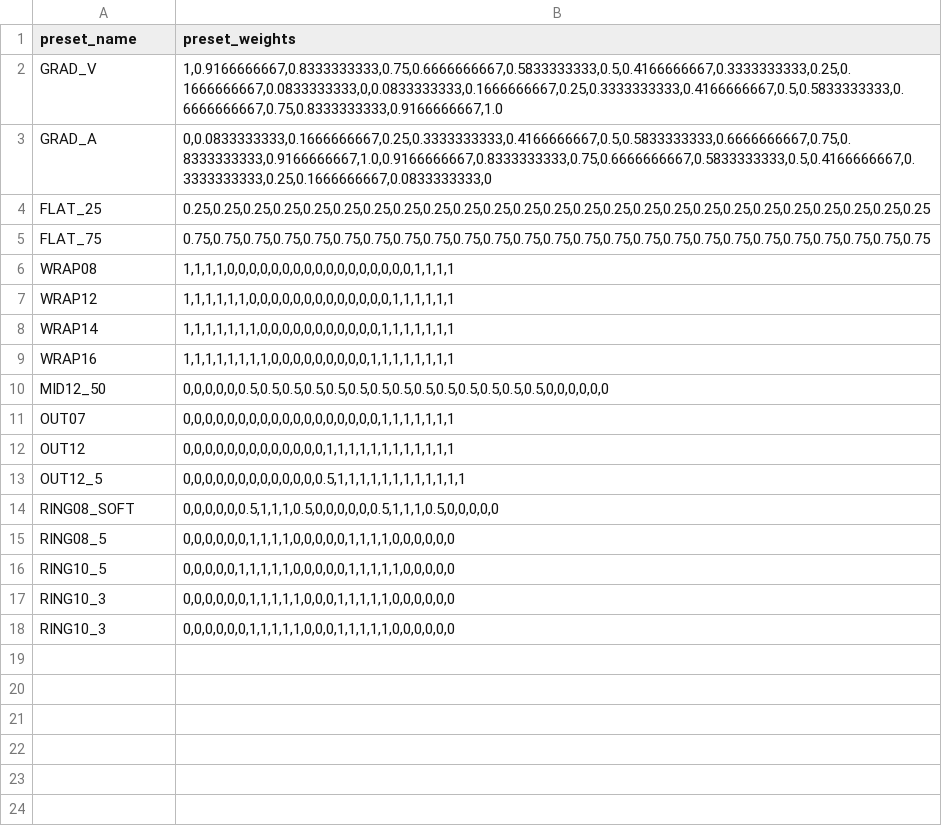
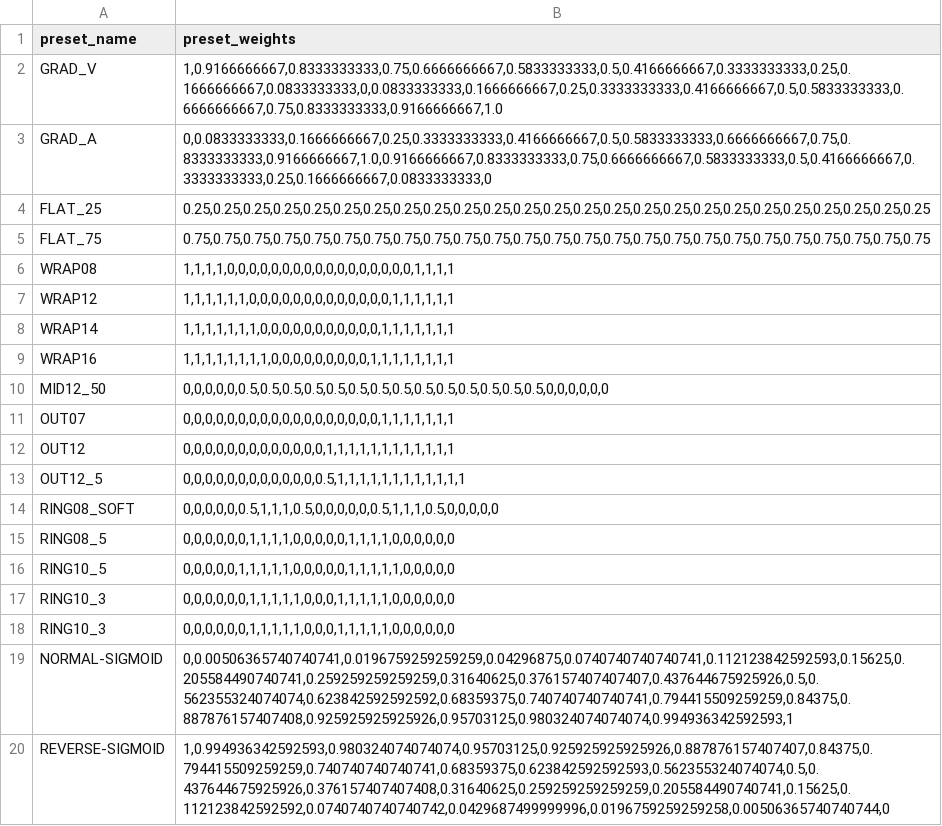
Before and after one commit to bbc-mc/sdweb-merge-block-weighted-gui, a TSV file: csv/preset.tsv, drawn as a sheet; the diff names each change by its address in the sheet, - before the commit and + after, or states it on an @@ line.

Commit message:
Smoothstep and reverse-smoothstep
Just added the sigmoid types of steps know as "Smoothstep" and "reverse-smoothstep".

```diff
--- a/csv/preset.tsv
+++ b/csv/preset.tsv
+row 19: NORMAL-SIGMOID | 0,0.00506365740740741,0.0196759259259259,0.04296875,0.0740740740740741,0.112123842592593,0.15625,0.205584490740741,0.259259259259259,0.31640625,0.376157407407407,0.437644675925926,0.5,0.562355324074074,0.623842592592592,0.68359375,0.740740740740741,0.794415509259259,0.84375,0.887876157407408,0.925925925925926,0.95703125,0.980324074074074,0.994936342592593,1
+row 20: REVERSE-SIGMOID | 1,0.994936342592593,0.980324074074074,0.95703125,0.925925925925926,0.887876157407407,0.84375,0.794415509259259,0.740740740740741,0.68359375,0.623842592592593,0.562355324074074,0.5,0.437644675925926,0.376157407407408,0.31640625,0.259259259259259,0.205584490740741,0.15625,0.112123842592592,0.0740740740740742,0.0429687499999996,0.0196759259259258,0.00506365740740744,0
```
